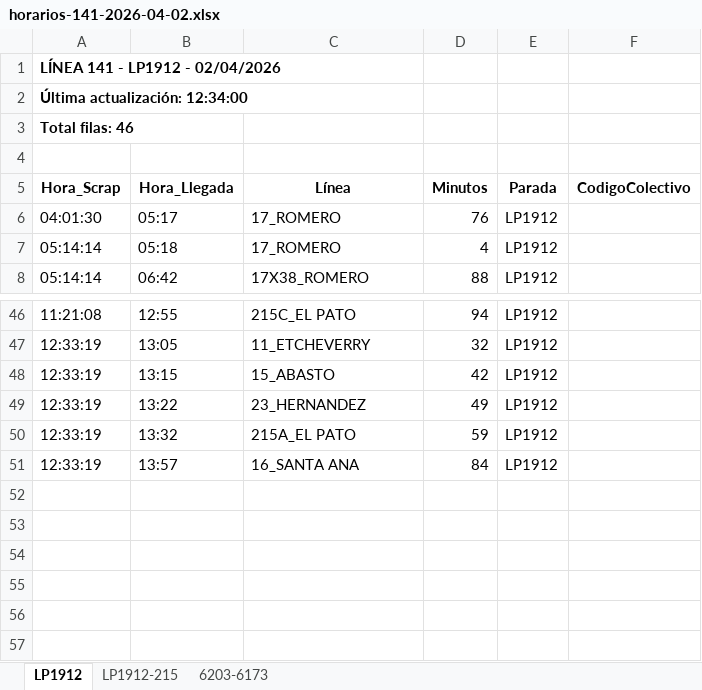
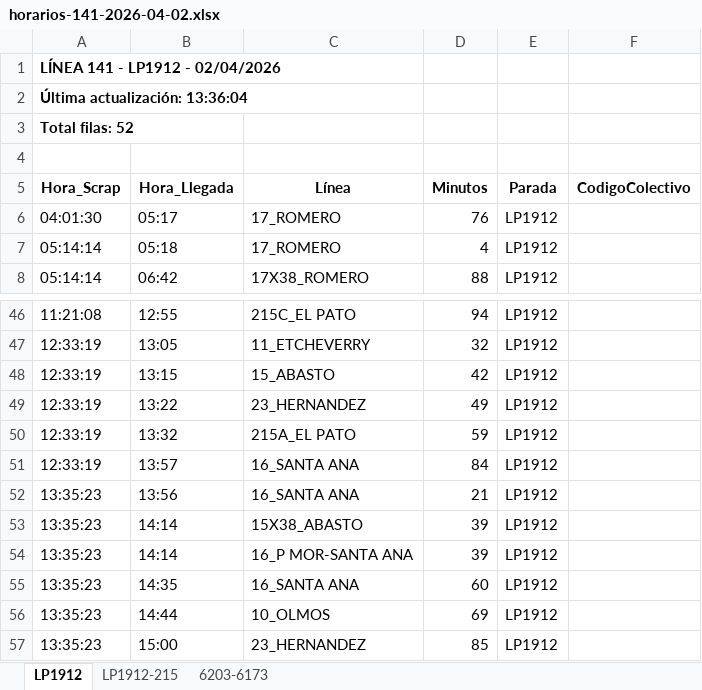
Before and after one commit to palomac00/recolector-colectivos, an Excel workbook: data/horarios-141-2026-04-02.xlsx, sheet LP1912, drawn as a sheet; only a part is shown, gaps mark what is left out; values as stored, in another font and other column widths than the file's, no borders; the diff names each change by its address in the sheet, - before the commit and + after, or states it on an @@ line.

```diff
--- a/data/horarios-141-2026-04-02.xlsx (sheet LP1912)
+++ b/data/horarios-141-2026-04-02.xlsx (sheet LP1912)
-A2 (Hora_Scrap): Última actualización: 12:34:00
+A2 (Hora_Scrap): Última actualización: 13:36:04
-A3 (Hora_Scrap): Total filas: 46
+A3 (Hora_Scrap): Total filas: 52
+row 52: 13:35:23 | 13:56 | 16_SANTA ANA | 21 | LP1912
+row 53: 13:35:23 | 14:14 | 15X38_ABASTO | 39 | LP1912
+row 54: 13:35:23 | 14:14 | 16_P MOR-SANTA ANA | 39 | LP1912
+row 55: 13:35:23 | 14:35 | 16_SANTA ANA | 60 | LP1912
+row 56: 13:35:23 | 14:44 | 10_OLMOS | 69 | LP1912
+row 57: 13:35:23 | 15:00 | 23_HERNANDEZ | 85 | LP1912
```
Also changed, not shown: sheet 6203-6173, sheet LP1912-215, 2 other files.
